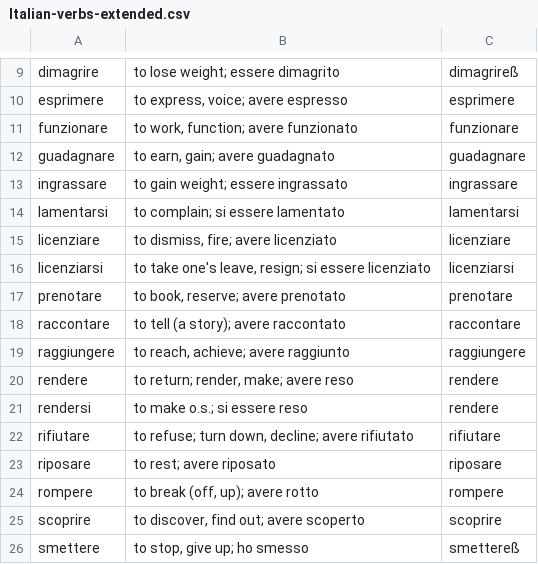
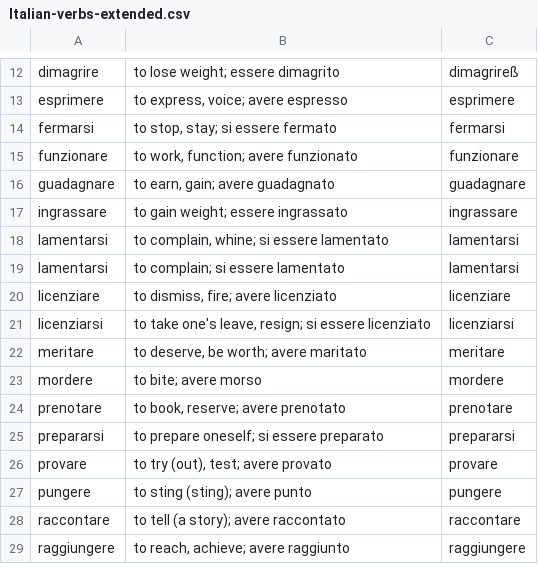
Before and after one commit to devinmiller/italian, a CSV file: flashcards/Italian-verbs-extended.csv, drawn as a sheet; only a part is shown, gaps mark what is left out; the shorter side is filled out with more unchanged rows; the diff covers the shown part only.

```diff
--- a/flashcards/Italian-verbs-extended.csv
+++ b/flashcards/Italian-verbs-extended.csv
@@ -10,2 +13,3 @@
 "esprimere","to express, voice; avere espresso","esprimere"
+"fermarsi","to stop, stay; si essere fermato","fermarsi"
 "funzionare","to work, function; avere funzionato","funzionare"
@@ -13,2 +17,3 @@
 "ingrassare","to gain weight; essere ingrassato","ingrassare"
+"lamentarsi","to complain, whine; si essere lamentato","lamentarsi"
 "lamentarsi","to complain; si essere lamentato","lamentarsi"
@@ -16,3 +21,8 @@
 "licenziarsi","to take one's leave, resign; si essere licenziato","licenziarsi"
+"meritare","to deserve, be worth; avere maritato","meritare"
+"mordere","to bite; avere morso","mordere"
 "prenotare","to book, reserve; avere prenotato","prenotare"
+"prepararsi","to prepare oneself; si essere preparato","prepararsi"
+"provare","to try (out), test; avere provato","provare"
+"pungere","to sting (sting); avere punto","pungere"
 "raccontare","to tell (a story); avere raccontato","raccontare"
```
Also changed, not shown: 11 added rows elsewhere in this file, 6 other files.
